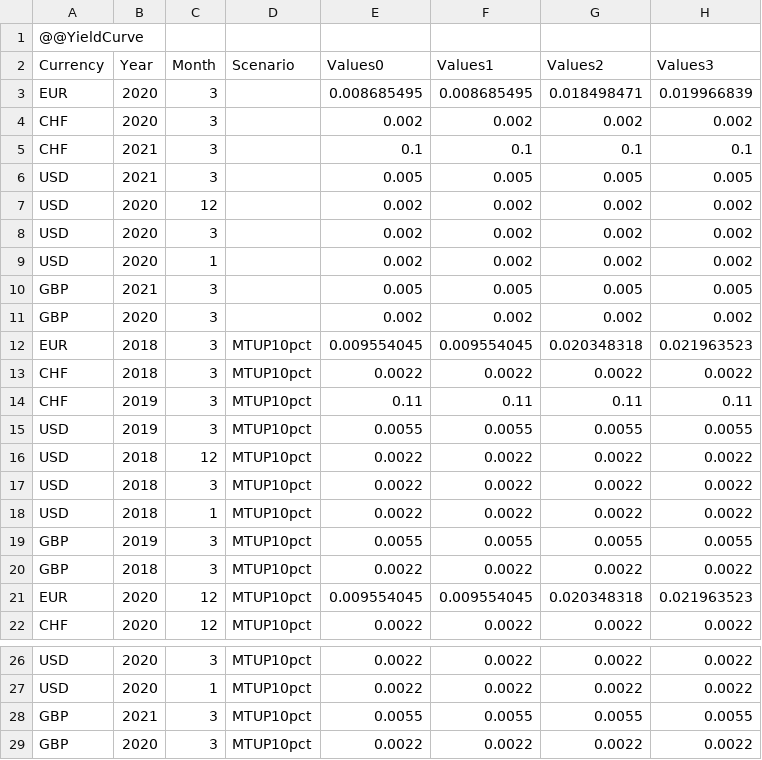
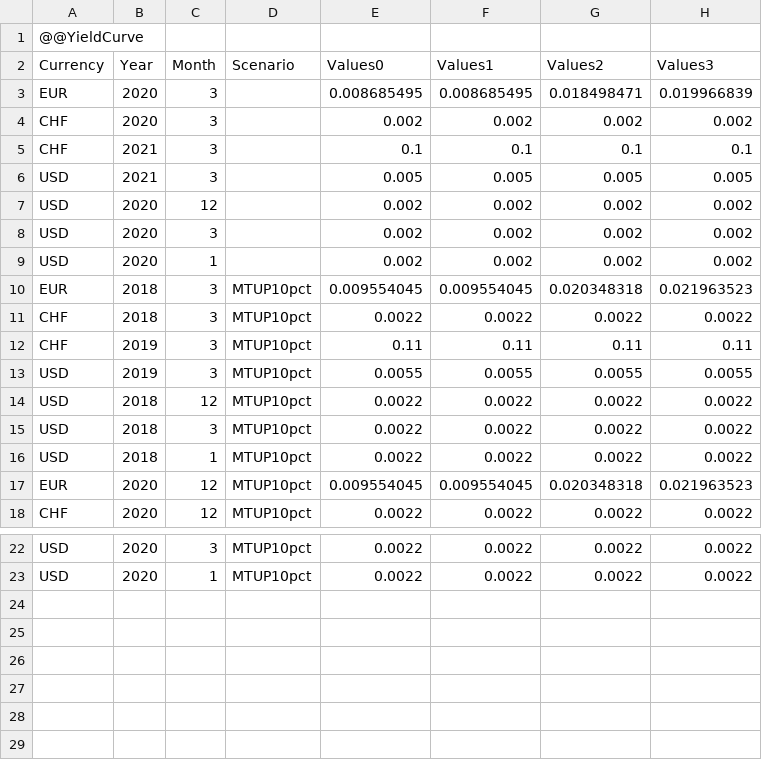
Before and after one commit to Systemorph/IFRS17CalculationEngine, a CSV file: full-ifrs17-template/Files/Parameters/YieldCurveScenario.csv, drawn as a sheet; only a part is shown, gaps mark what is left out; the diff names each change by its address in the sheet, - before the commit and + after, or states it on an @@ line.

```diff
--- a/full-ifrs17-template/Files/Parameters/YieldCurveScenario.csv
+++ b/full-ifrs17-template/Files/Parameters/YieldCurveScenario.csv
-row 10: GBP | 2021 | 3 |  | 0.005 | 0.005 | 0.005 | 0.005
-row 11: GBP | 2020 | 3 |  | 0.002 | 0.002 | 0.002 | 0.002
-row 19: GBP | 2019 | 3 | MTUP10pct | 0.0055 | 0.0055 | 0.0055 | 0.0055
-row 20: GBP | 2018 | 3 | MTUP10pct | 0.0022 | 0.0022 | 0.0022 | 0.0022
-row 28: GBP | 2021 | 3 | MTUP10pct | 0.0055 | 0.0055 | 0.0055 | 0.0055
-row 29: GBP | 2020 | 3 | MTUP10pct | 0.0022 | 0.0022 | 0.0022 | 0.0022
```
Also changed, not shown: 4 other files.
